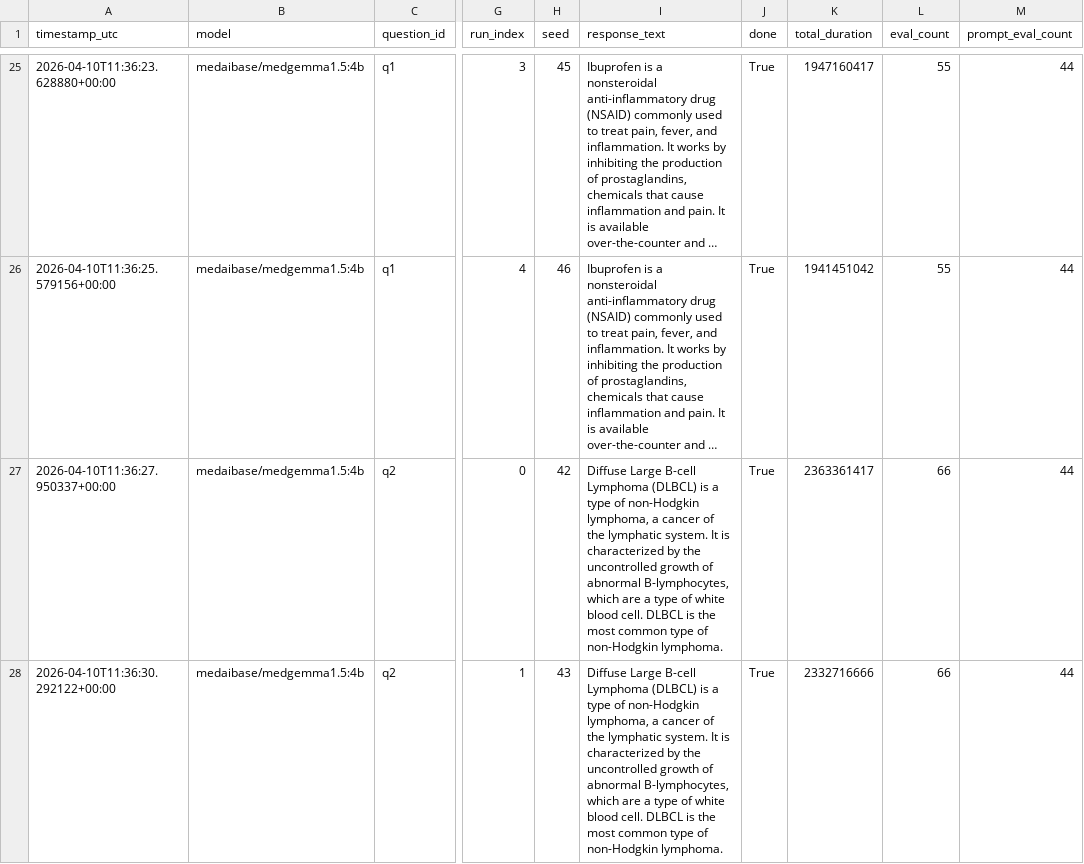
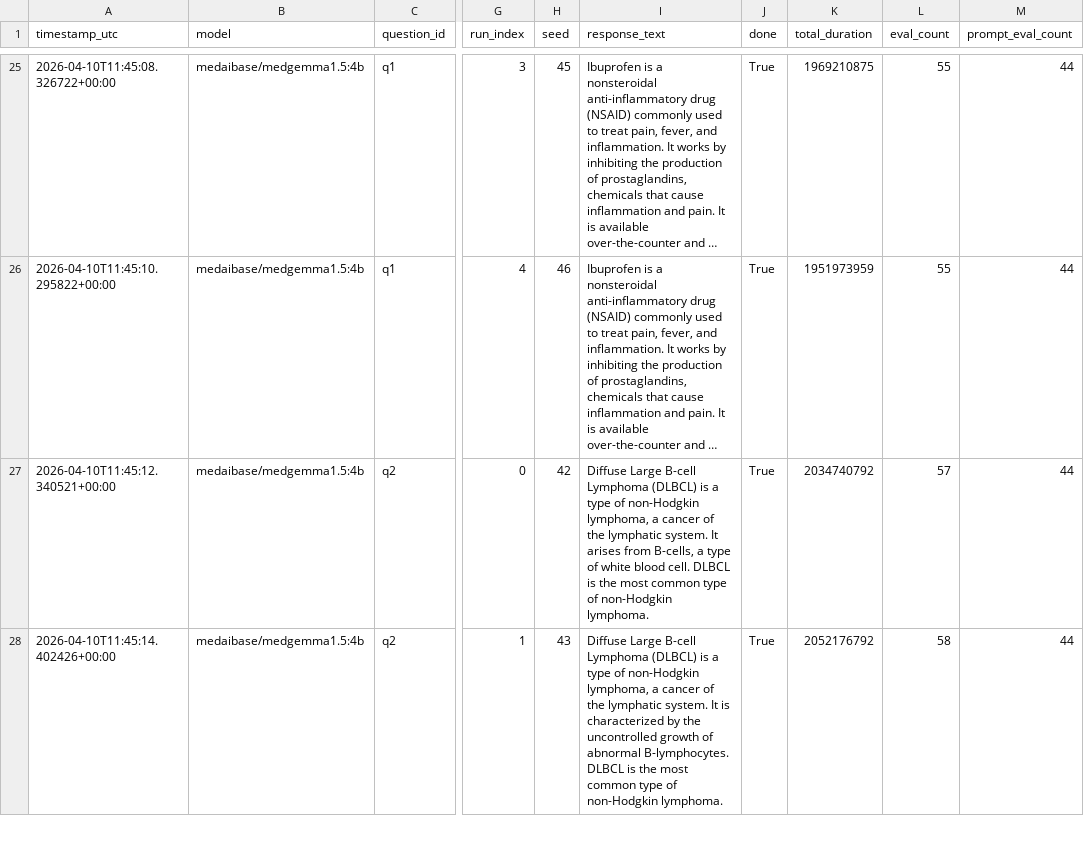
Before and after one commit to aviad-buskila/llm_clinical_reproducibility, a CSV file: outputs/raw_responses.csv, drawn as a sheet; only a part is shown, gaps mark what is left out; long unchanged cells end in …; the diff covers the shown part only; the diff names each change by its address in the sheet, - before the commit and + after, or states it on an @@ line.

```diff
--- a/outputs/raw_responses.csv
+++ b/outputs/raw_responses.csv
-A25 (timestamp_utc): 2026-04-10T11:36:23.628880+00:00
+A25 (timestamp_utc): 2026-04-10T11:45:08.326722+00:00
-K25 (total_duration): 1947160417
+K25 (total_duration): 1969210875
-A26 (timestamp_utc): 2026-04-10T11:36:25.579156+00:00
+A26 (timestamp_utc): 2026-04-10T11:45:10.295822+00:00
-K26 (total_duration): 1941451042
+K26 (total_duration): 1951973959
-A27 (timestamp_utc): 2026-04-10T11:36:27.950337+00:00
+A27 (timestamp_utc): 2026-04-10T11:45:12.340521+00:00
-I27 (response_text): …system. It is characterized by the uncontrolled growth of abnormal B-lymphocytes, which are a type…
+I27 (response_text): …system. It arises from B-cells, a type…
-K27 (total_duration): 2363361417
+K27 (total_duration): 2034740792
-L27 (eval_count): 66
+L27 (eval_count): 57
-A28 (timestamp_utc): 2026-04-10T11:36:30.292122+00:00
+A28 (timestamp_utc): 2026-04-10T11:45:14.402426+00:00
-I28 (response_text): …of abnormal B-lymphocytes, which are a type of white blood cell. DLBCL is…
+I28 (response_text): …of abnormal B-lymphocytes. DLBCL is…
-K28 (total_duration): 2332716666
+K28 (total_duration): 2052176792
-L28 (eval_count): 66
+L28 (eval_count): 58
```
Also changed, not shown: 77 edited cells elsewhere in this file, outputs/aggregates.csv, outputs/scored_responses.csv, 7 other files.
